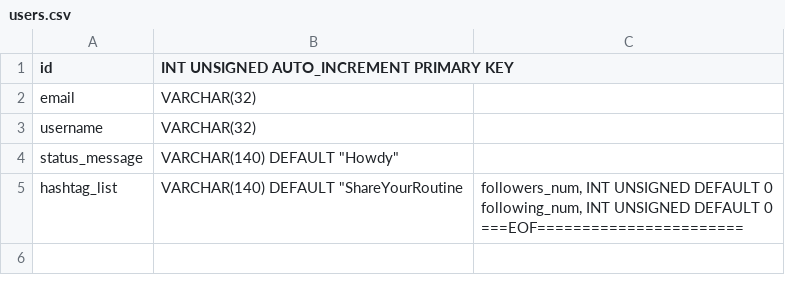
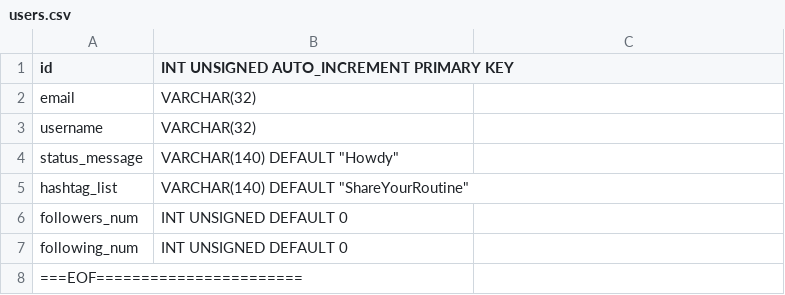
Before and after one commit to toshi1014/routine-app-backend, a CSV file: config/databases/users.csv, drawn as a sheet.

```diff
--- a/config/databases/users.csv
+++ b/config/databases/users.csv
@@ -4,5 +4,5 @@ username, VARCHAR(32)
 status_message, VARCHAR(140) DEFAULT "Howdy"
-hashtag_list, VARCHAR(140) DEFAULT "ShareYourRoutine,"
-followers_num, INT UNSIGNED DEFAULT 0
-following_num, INT UNSIGNED DEFAULT 0
-===EOF=======================
+hashtag_list, VARCHAR(140) DEFAULT "ShareYourRoutine"
+followers_num, INT UNSIGNED DEFAULT 0
+following_num, INT UNSIGNED DEFAULT 0
+===EOF=======================
```
Also changed, not shown: 2 other files.
